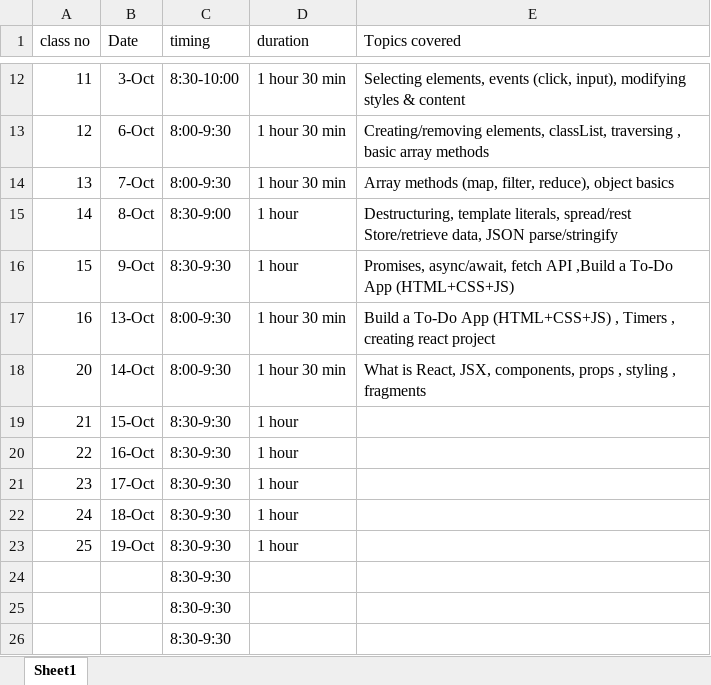
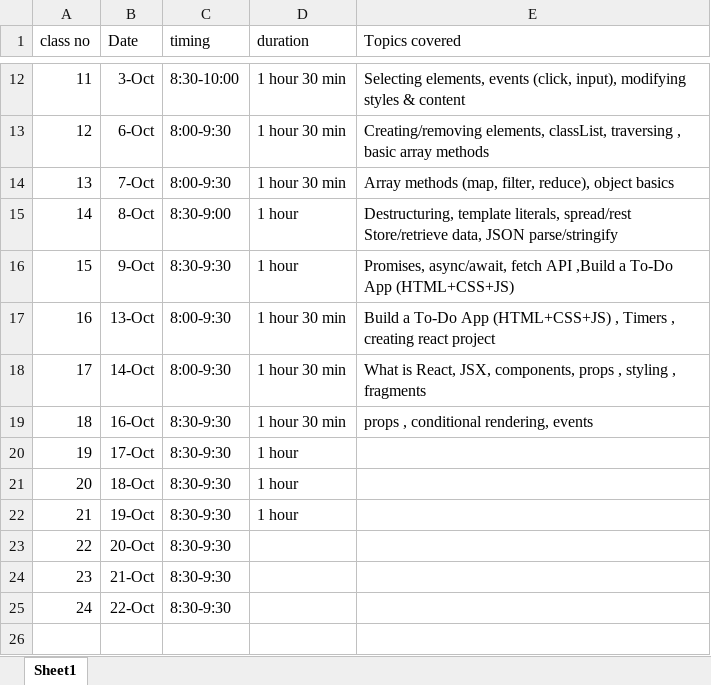
Before and after one commit to ankur-upflairs/sheron-training-material, an Excel workbook: classes-data.xlsx, sheet Sheet1, drawn as a sheet; only a part is shown, gaps mark what is left out; values as stored, in another font and other column widths than the file's, no borders; removed rows and columns are numbered as before the commit, all else as after; the diff names each change by its address in the sheet, - before the commit and + after, or states it on an @@ line.

```diff
--- a/classes-data.xlsx (sheet Sheet1)
+++ b/classes-data.xlsx (sheet Sheet1)
@@ column A (class no) renumbered from row 18 down @@
-row 19: 21 | 15-Oct | 8:30-9:30 | 1 hour
-D19 (duration): 1 hour
+D19 (duration): 1 hour 30 min
-E19 (Topics covered): (empty)
+E19 (Topics covered): props , conditional rendering, events
-B23 (Date): (empty)
+B23 (Date): 20-Oct
-B24 (Date): (empty)
+B24 (Date): 21-Oct
-B25 (Date): (empty)
+B25 (Date): 22-Oct
```
Also changed, not shown: 3 other files.
